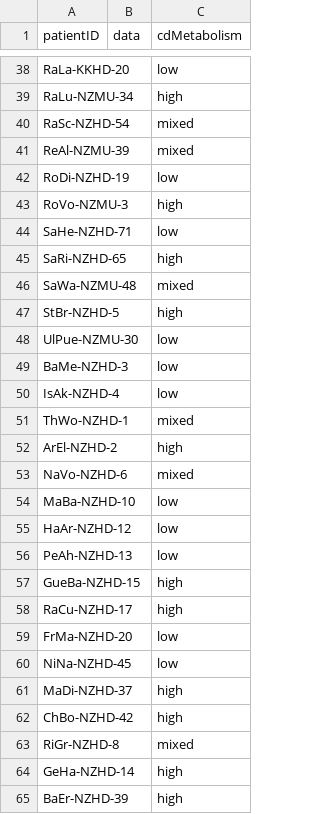
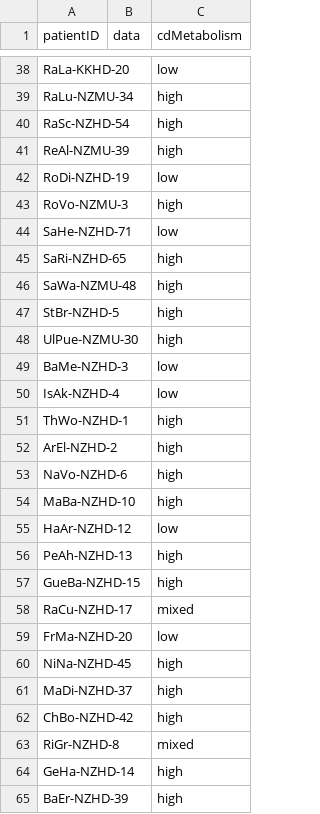
Before and after one commit to karchern/PRISMA-trial, a TSV file: results/CD_metabolism_map.tsv, drawn as a sheet; only a part is shown, gaps mark what is left out; the diff covers the shown part only.

```diff
--- a/results/CD_metabolism_map.tsv
+++ b/results/CD_metabolism_map.tsv
@@ -39,4 +39,4 @@ RaLa-KKHD-20		low
 RaLu-NZMU-34		high
-RaSc-NZHD-54		mixed
-ReAl-NZMU-39		mixed
+RaSc-NZHD-54		high
+ReAl-NZMU-39		high
 RoDi-NZHD-19		low
@@ -45,17 +45,17 @@ SaHe-NZHD-71		low
 SaRi-NZHD-65		high
-SaWa-NZMU-48		mixed
+SaWa-NZMU-48		high
 StBr-NZHD-5		high
-UlPue-NZMU-30		low
+UlPue-NZMU-30		high
 BaMe-NZHD-3		low
 IsAk-NZHD-4		low
-ThWo-NZHD-1		mixed
+ThWo-NZHD-1		high
 ArEl-NZHD-2		high
-NaVo-NZHD-6		mixed
-MaBa-NZHD-10		low
+NaVo-NZHD-6		high
+MaBa-NZHD-10		high
 HaAr-NZHD-12		low
-PeAh-NZHD-13		low
+PeAh-NZHD-13		high
 GueBa-NZHD-15		high
-RaCu-NZHD-17		high
+RaCu-NZHD-17		mixed
 FrMa-NZHD-20		low
-NiNa-NZHD-45		low
+NiNa-NZHD-45		high
 MaDi-NZHD-37		high
```
Also changed, not shown: 3 removed rows and 25 edited cells elsewhere in this file, 11 other files.
